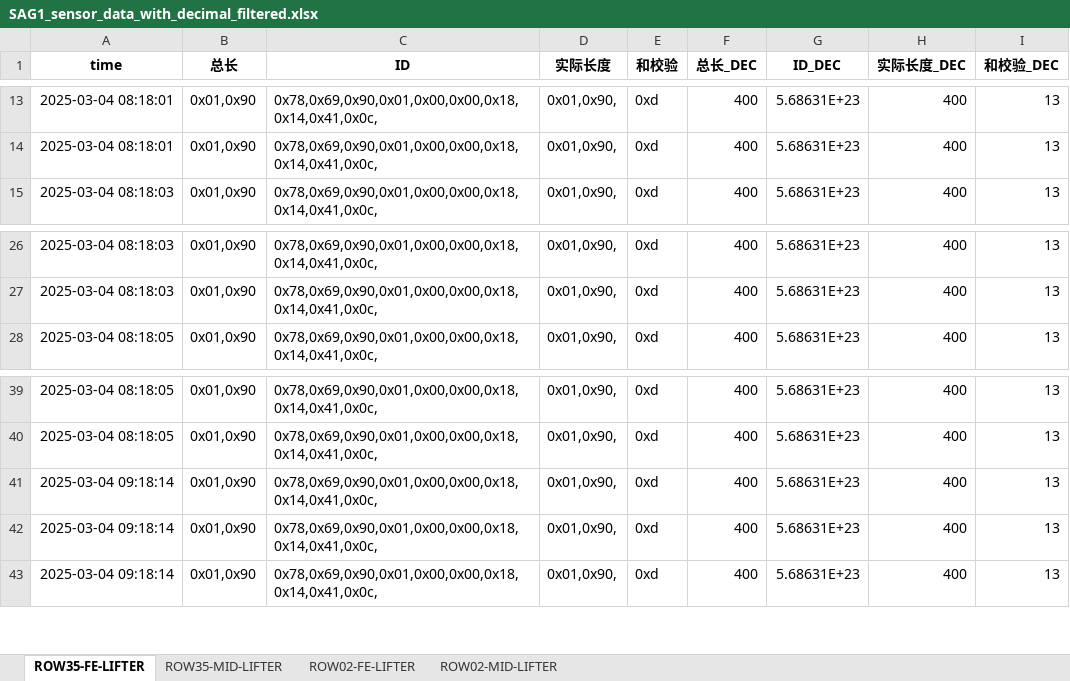
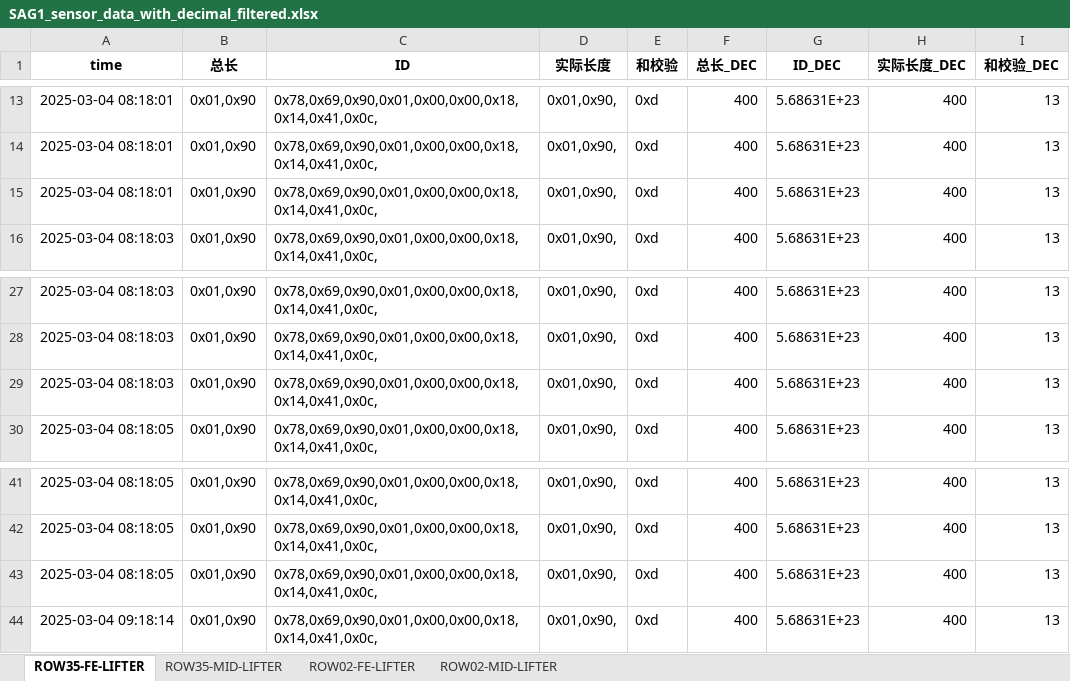
Before and after one commit to weichencsu/ammanexperiment, an Excel workbook: sensorCSV/SAG1_sensor_data_with_decimal_filtered.xlsx, sheet ROW35-FE-LIFTER, drawn as a sheet; only a part is shown, gaps mark what is left out; values as stored, in another font and other column widths than the file's, no borders; the diff covers the shown part only; the diff names each change by its address in the sheet, - before the commit and + after, or states it on an @@ line.

```diff
--- a/sensorCSV/SAG1_sensor_data_with_decimal_filtered.xlsx (sheet ROW35-FE-LIFTER)
+++ b/sensorCSV/SAG1_sensor_data_with_decimal_filtered.xlsx (sheet ROW35-FE-LIFTER)
+row 15: 2025-03-04 08:18:01 | 0x01,0x90 | 0x78,0x69,0x90,0x01,0x00,0x00,0x18,0x14,0x41,0x0c, | 0x01,0x90, | 0xd | 400 | 5.68631E+23 | 400 | 13
+row 29: 2025-03-04 08:18:03 | 0x01,0x90 | 0x78,0x69,0x90,0x01,0x00,0x00,0x18,0x14,0x41,0x0c, | 0x01,0x90, | 0xd | 400 | 5.68631E+23 | 400 | 13
@@ row 41 moved to row 45: 2025-03-04 09:18:14 @@
@@ row 42 moved to row 46: 2025-03-04 09:18:14 @@
+row 43: 2025-03-04 08:18:05 | 0x01,0x90 | 0x78,0x69,0x90,0x01,0x00,0x00,0x18,0x14,0x41,0x0c, | 0x01,0x90, | 0xd | 400 | 5.68631E+23 | 400 | 13
```
Also changed, not shown: other rows of this sheet, sheet ROW35-MID-LIFTER, sheet ROW02-MID-LIFTER, sheet ROW02-FE-LIFTER.
